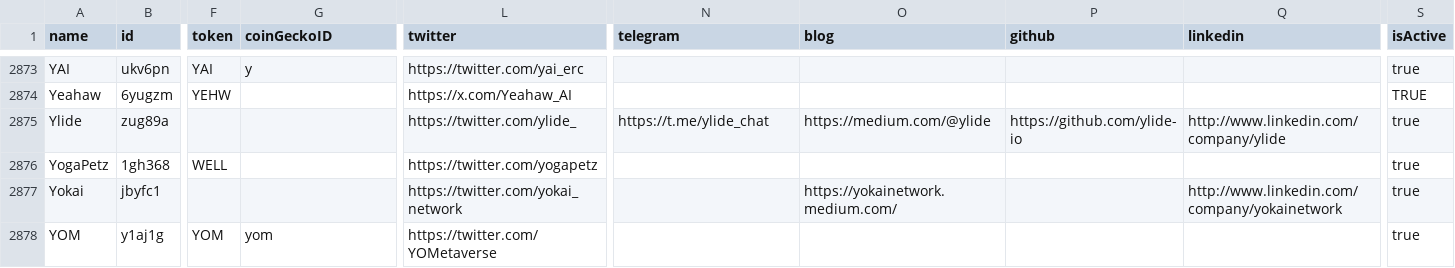
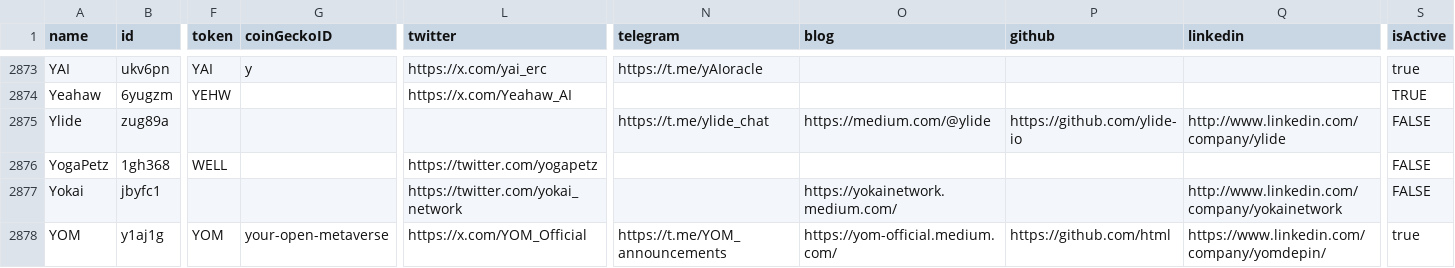
Before and after one commit to ev3-team/adapters, a CSV file: scripts/data/DePIN-Projects.csv, drawn as a sheet; only a part is shown, gaps mark what is left out; the diff covers the shown part only; the diff names each change by its address in the sheet, - before the commit and + after, or states it on an @@ line.

```diff
--- a/scripts/data/DePIN-Projects.csv
+++ b/scripts/data/DePIN-Projects.csv
-L2873 (twitter): https://twitter.com/yai_erc
+L2873 (twitter): https://x.com/yai_erc
-N2873 (telegram): (empty)
+N2873 (telegram): https://t.me/yAIoracle
-L2875 (twitter): https://twitter.com/ylide_
+L2875 (twitter): (empty)
-S2875:S2877 (isActive): true
+S2875:S2877 (isActive): FALSE
-G2878 (coinGeckoID): yom
+G2878 (coinGeckoID): your-open-metaverse
-L2878 (twitter): https://twitter.com/YOMetaverse
+L2878 (twitter): https://x.com/YOM_Official
-N2878 (telegram): (empty)
+N2878 (telegram): https://t.me/YOM_announcements
-O2878 (blog): (empty)
+O2878 (blog): https://yom-official.medium.com/
-P2878 (github): (empty)
+P2878 (github): https://github.com/html
-Q2878 (linkedin): (empty)
+Q2878 (linkedin): https://www.linkedin.com/company/yomdepin/
```
Also changed, not shown: 110 edited cells elsewhere in this file, 47 other files.
